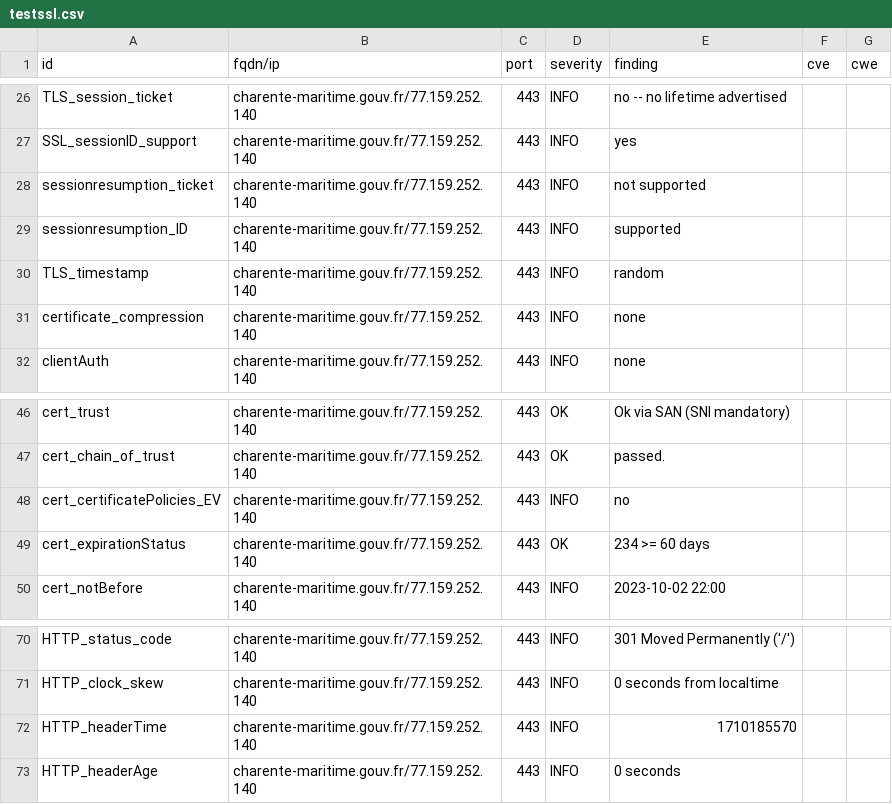
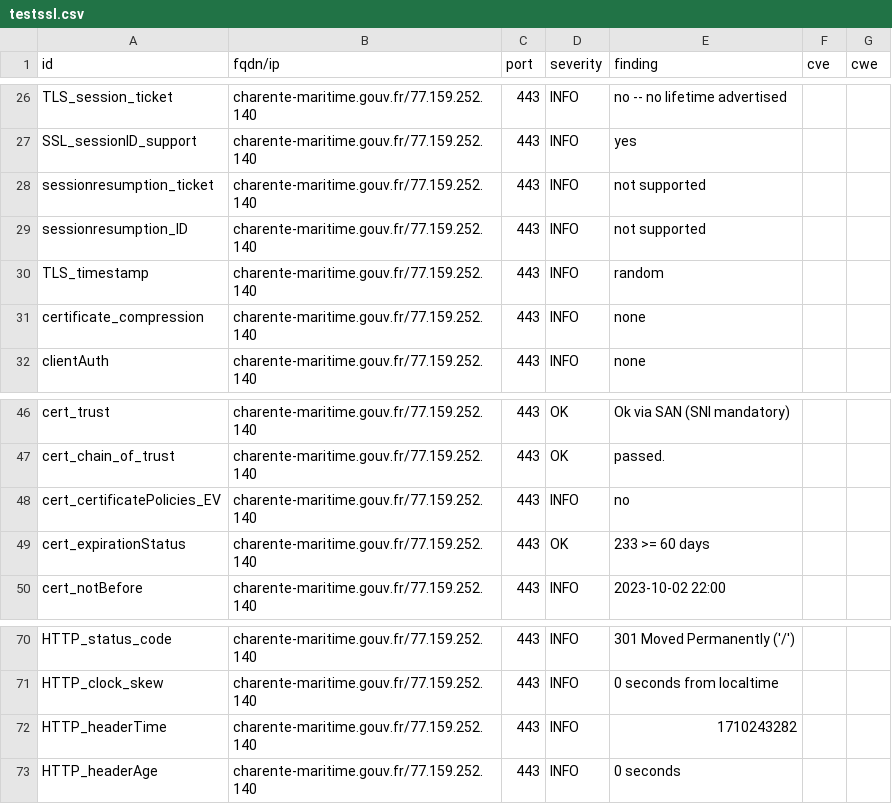
Before and after one commit to GKO-org/dashlordPrd2, a CSV file: results/aHR0cHM6Ly9jaGFyZW50ZS1tYXJpdGltZS5nb3V2LmZy/testssl.csv, drawn as a sheet; only a part is shown, gaps mark what is left out.

```diff
--- a/results/aHR0cHM6Ly9jaGFyZW50ZS1tYXJpdGltZS5nb3V2LmZy/testssl.csv
+++ b/results/aHR0cHM6Ly9jaGFyZW50ZS1tYXJpdGltZS5nb3V2LmZy/testssl.csv
@@ -28,3 +28,3 @@
 "sessionresumption_ticket","charente-maritime.gouv.fr/77.159.252.140","443","INFO","not supported","",""
-"sessionresumption_ID","charente-maritime.gouv.fr/77.159.252.140","443","INFO","supported","",""
+"sessionresumption_ID","charente-maritime.gouv.fr/77.159.252.140","443","INFO","not supported","",""
 "TLS_timestamp","charente-maritime.gouv.fr/77.159.252.140","443","INFO","random","",""
@@ -48,3 +48,3 @@
 "cert_certificatePolicies_EV","charente-maritime.gouv.fr/77.159.252.140","443","INFO","no","",""
-"cert_expirationStatus","charente-maritime.gouv.fr/77.159.252.140","443","OK","234 >= 60 days","",""
+"cert_expirationStatus","charente-maritime.gouv.fr/77.159.252.140","443","OK","233 >= 60 days","",""
 "cert_notBefore","charente-maritime.gouv.fr/77.159.252.140","443","INFO","2023-10-02 22:00","",""
@@ -71,3 +71,3 @@
 "HTTP_clock_skew","charente-maritime.gouv.fr/77.159.252.140","443","INFO","0 seconds from localtime","",""
-"HTTP_headerTime","charente-maritime.gouv.fr/77.159.252.140","443","INFO","1710185570","",""
+"HTTP_headerTime","charente-maritime.gouv.fr/77.159.252.140","443","INFO","1710243282","",""
 "HTTP_headerAge","charente-maritime.gouv.fr/77.159.252.140","443","INFO","0 seconds","",""
```
Also changed, not shown: 8 other files.
